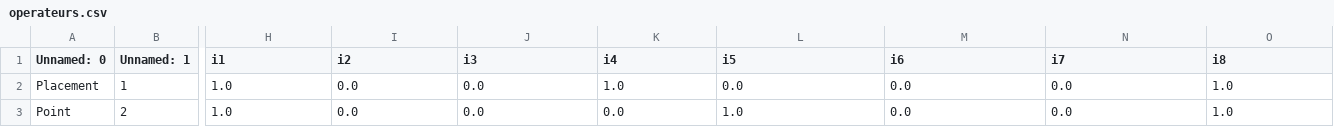
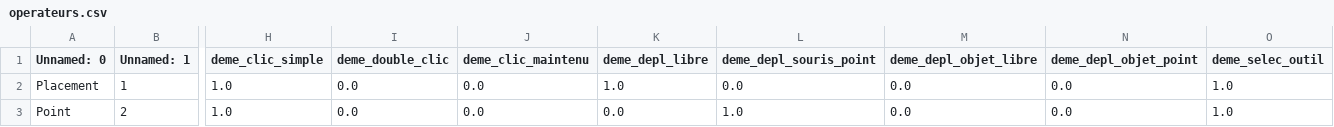
Before and after one commit to JorisMLD/editeur_ckc, a CSV file: operateurs.csv, drawn as a sheet; only a part is shown, gaps mark what is left out; the diff covers the shown part only; the diff names each change by its address in the sheet, - before the commit and + after, or states it on an @@ line.

```diff
--- a/operateurs.csv
+++ b/operateurs.csv
-H1: i1
+H1: deme_clic_simple
-I1: i2
+I1: deme_double_clic
-J1: i3
+J1: deme_clic_maintenu
-K1: i4
+K1: deme_depl_libre
-L1: i5
+L1: deme_depl_souris_point
-M1: i6
+M1: deme_depl_objet_libre
-N1: i7
+N1: deme_depl_objet_point
-O1: i8
+O1: deme_selec_outil
```
Also changed, not shown: 3 edited cells elsewhere in this file, DEME.csv, controles.csv, 2 other files.
